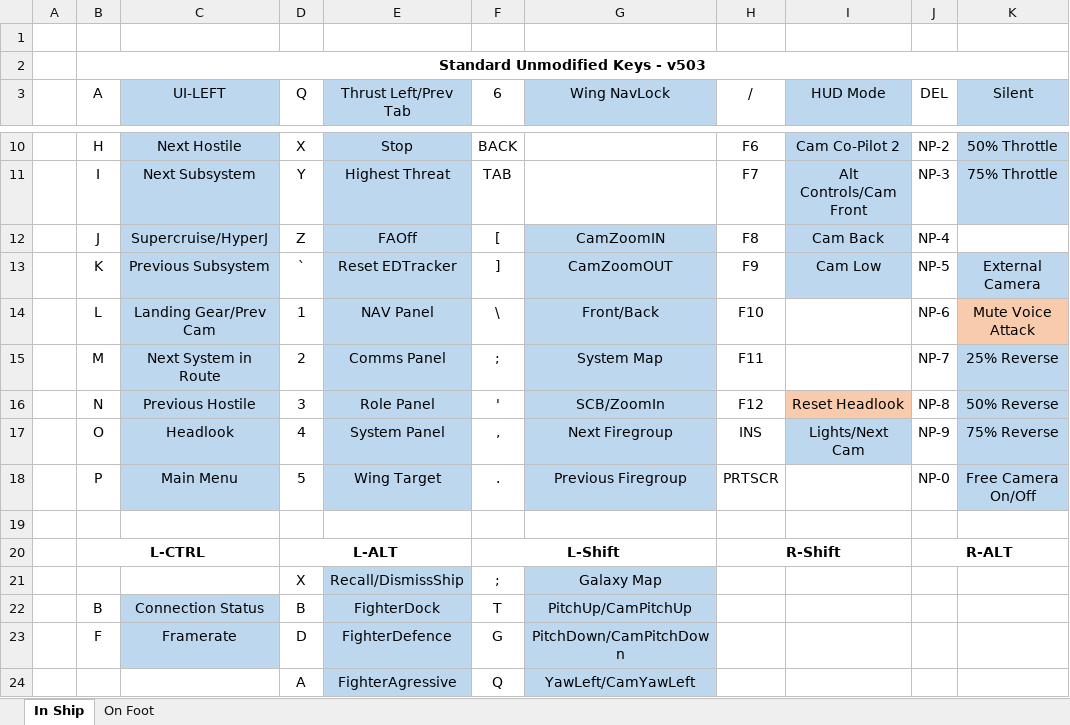
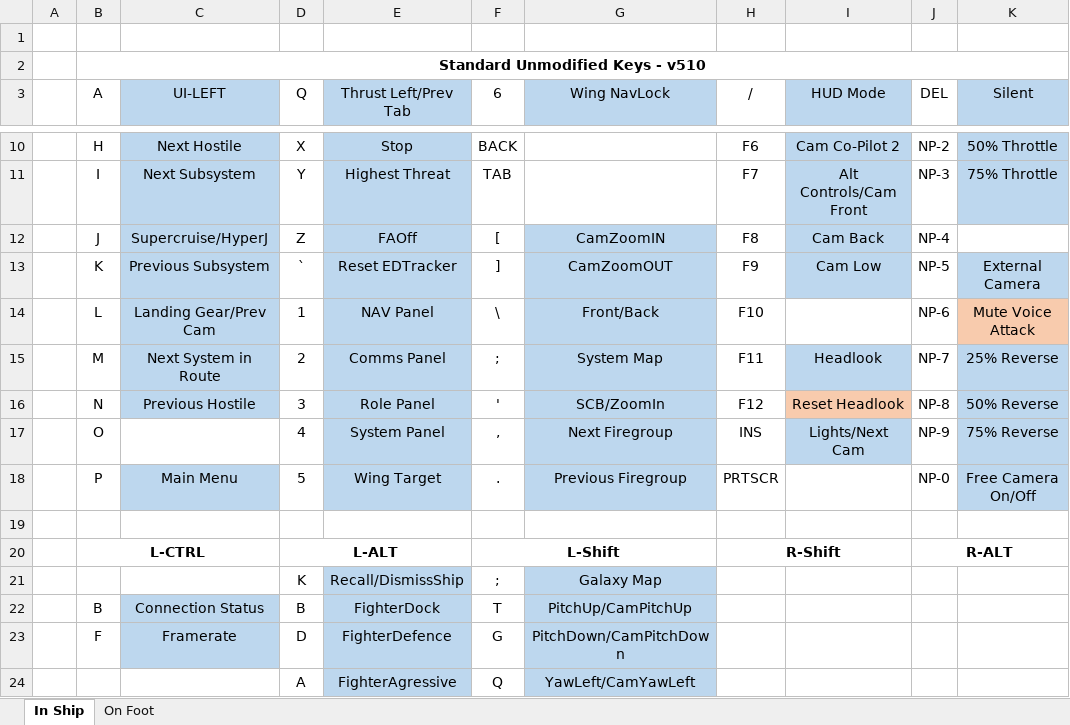
Before and after one commit to ClickerNZ/ED_Enhanced_Warthog, an Excel workbook: MapFiles/KeyBinds.xlsx, sheet In Ship, drawn as a sheet; only a part is shown, gaps mark what is left out; values as stored, in another font and other column widths than the file's, no borders; the diff names each change by its address in the sheet, - before the commit and + after, or states it on an @@ line.

```diff
--- a/MapFiles/KeyBinds.xlsx (sheet In Ship)
+++ b/MapFiles/KeyBinds.xlsx (sheet In Ship)
-B2 (A): Standard Unmodified Keys - v503
+B2 (A): Standard Unmodified Keys - v510
-I15 (HUD Mode): (empty)
+I15 (HUD Mode): Headlook
-I15 fill: none
+I15 fill: #BDD7EE
-C17 (UI-LEFT): Headlook
+C17 (UI-LEFT): (empty)
-C17 fill: #BDD7EE
+C17 fill: none
-D21 (Q): X
+D21 (Q): K
```
Also changed, not shown: 2 other files.
